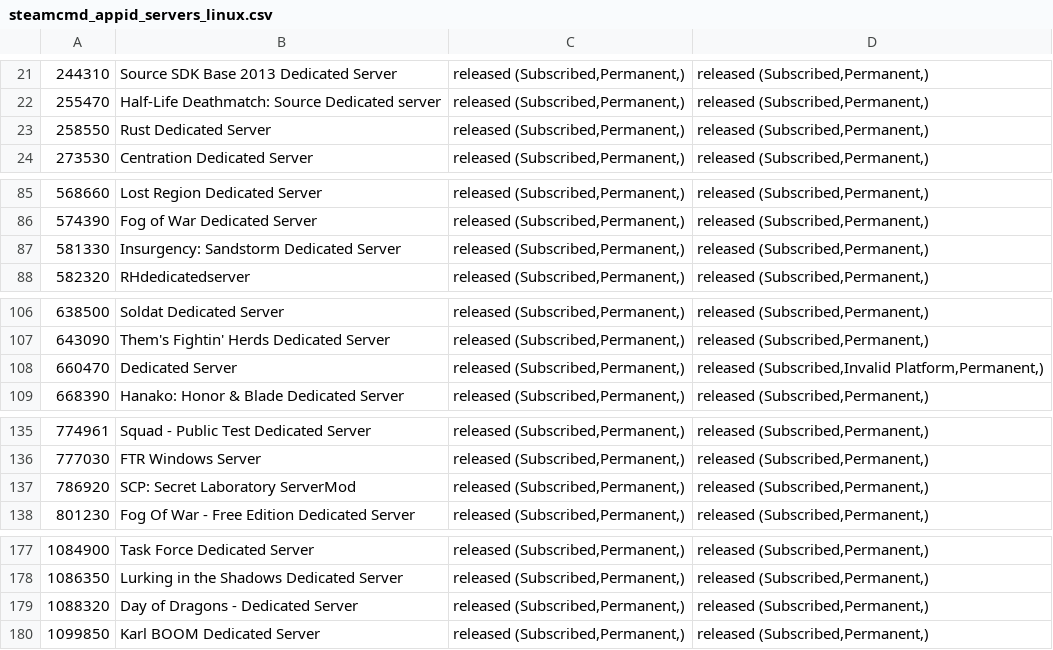
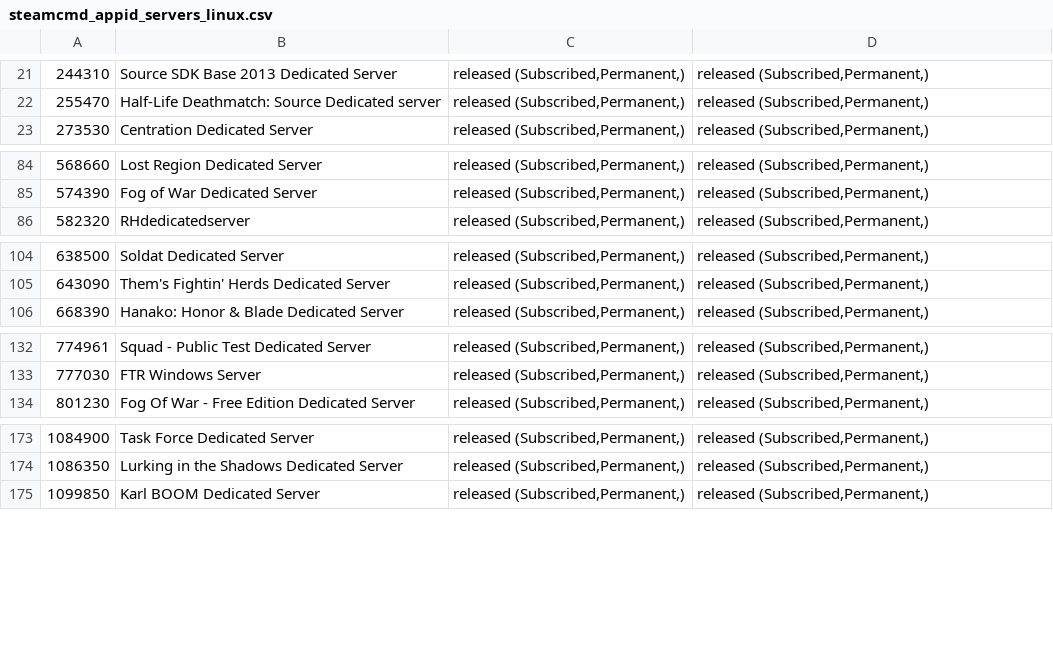
Before and after one commit to dgibbs64/SteamCMD-AppID-List-Servers, a CSV file: steamcmd_appid_servers_linux.csv, drawn as a sheet; only a part is shown, gaps mark what is left out; the diff names each change by its address in the sheet, - before the commit and + after, or states it on an @@ line.

```diff
--- a/steamcmd_appid_servers_linux.csv
+++ b/steamcmd_appid_servers_linux.csv
-row 23: 258550 | Rust Dedicated Server | released (Subscribed,Permanent,) | released (Subscribed,Permanent,)
-row 87: 581330 | Insurgency: Sandstorm Dedicated Server | released (Subscribed,Permanent,) | released (Subscribed,Permanent,)
-row 108: 660470 | Dedicated Server | released (Subscribed,Permanent,) | released (Subscribed,Invalid Platform,Permanent,)
-row 137: 786920 | SCP: Secret Laboratory ServerMod | released (Subscribed,Permanent,) | released (Subscribed,Permanent,)
-row 179: 1088320 | Day of Dragons - Dedicated Server | released (Subscribed,Permanent,) | released (Subscribed,Permanent,)
```
Also changed, not shown: steamcmd_appid_servers.csv, 3 other files.
